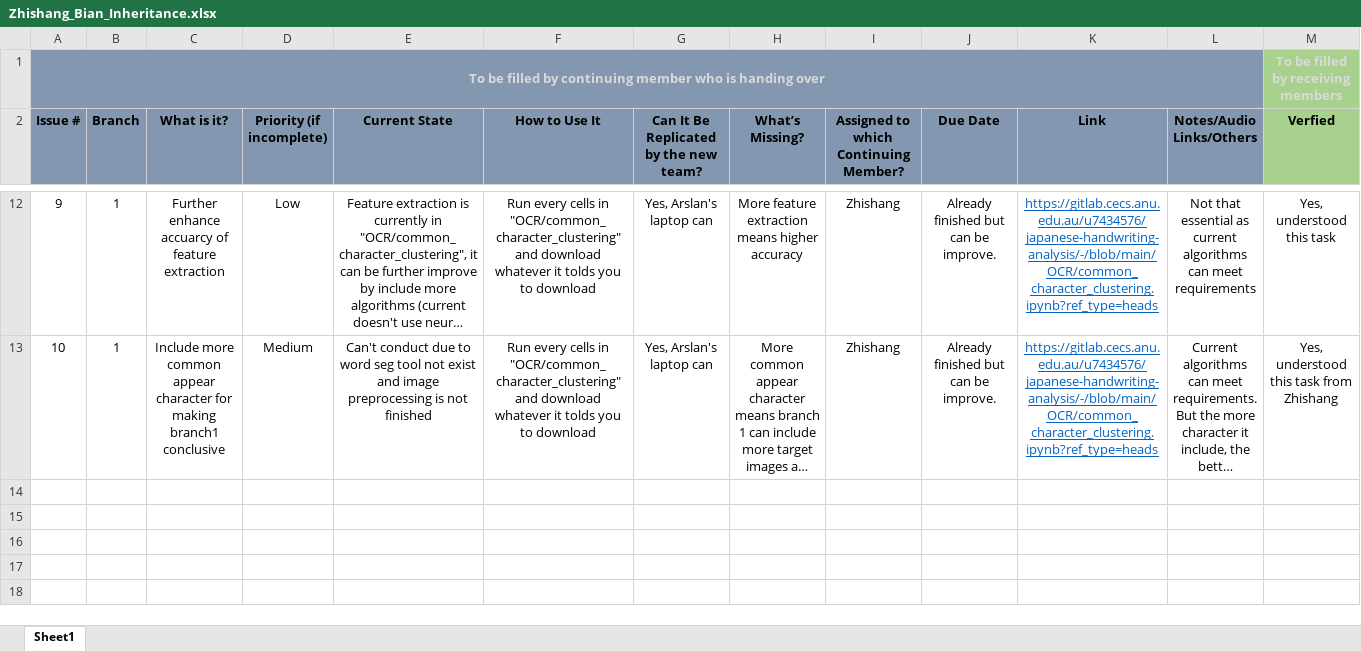
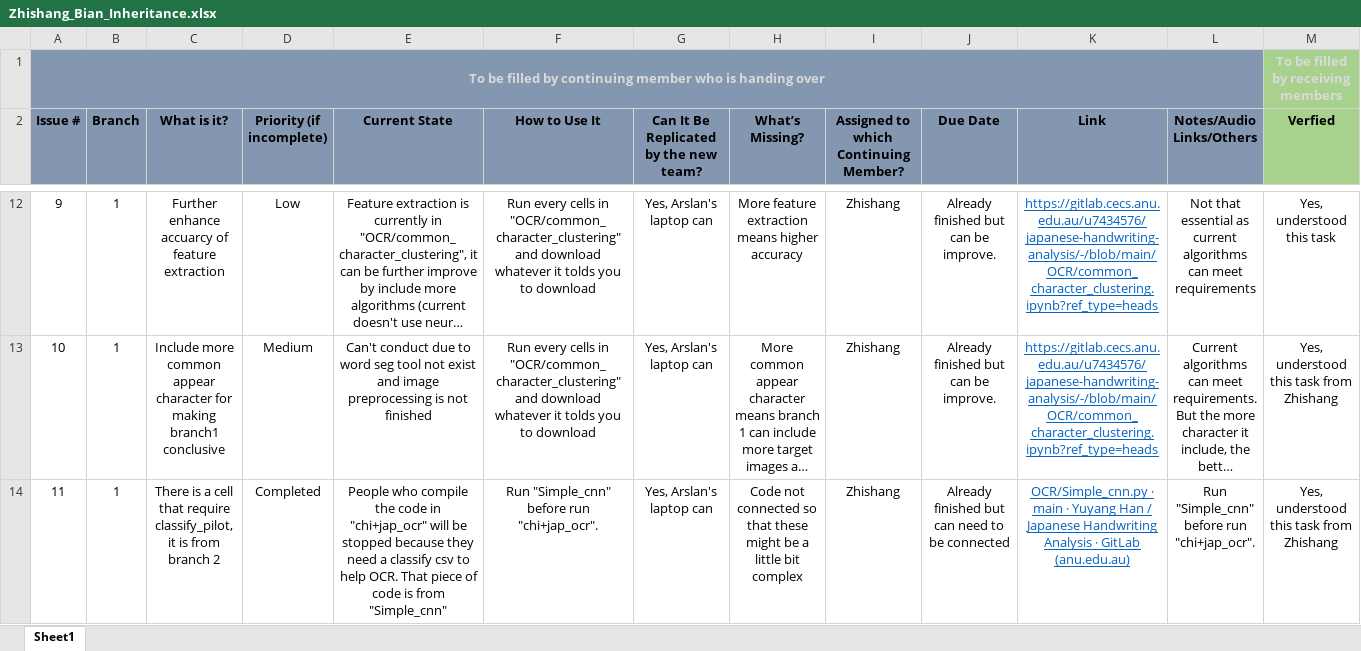
Before and after one commit to huiruwuXUN/japanese, an Excel workbook: Project_Inheritance_Documentation/Branch_1_Inheritance/Zhishang_Bian_Inheritance.xlsx, sheet Sheet1, drawn as a sheet; only a part is shown, gaps mark what is left out; long unchanged cells end in …; values as stored, in another font and other column widths than the file's, no borders; rows hold the shown columns only; the diff names each change by its address in the sheet, - before the commit and + after, or states it on an @@ line.

Commit message:
New Entries added for Branch 1 document

```diff
--- a/Project_Inheritance_Documentation/Branch_1_Inheritance/Zhishang_Bian_Inheritance.xlsx (sheet Sheet1)
+++ b/Project_Inheritance_Documentation/Branch_1_Inheritance/Zhishang_Bian_Inheritance.xlsx (sheet Sheet1)
+row 14: 11 | 1 | There is a cell that require classify_pilot, it is from branch 2 | Completed | People who compile the code in "chi+jap_ocr" will be stopped because they need a classify csv to help OCR. That piece of code is from "Simple_cnn" | Run "Simple_cnn" before run "chi+jap_ocr". | Yes, Arslan's laptop can | Code not connected so that these might be a little bit complex | Zhishang | Already finished but can need to be connected | OCR/Simple_cnn.py · main · Yuyang Han / Japanese Handwriting Analysis · GitLab (anu.edu.au) | Run "Simple_cnn" before run "chi+jap_ocr". | Yes, understood this task from Zhishang
```
